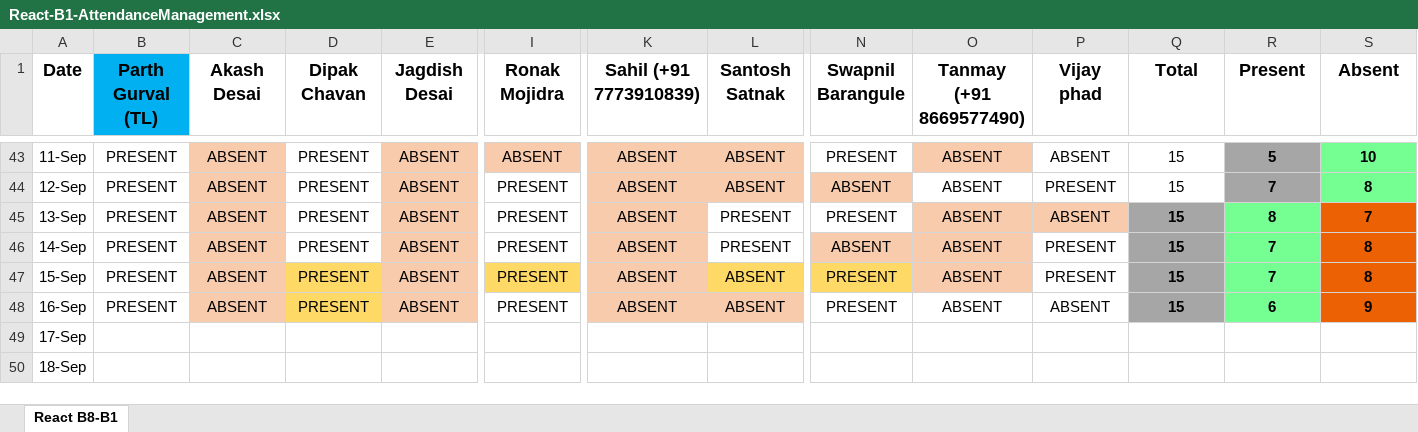
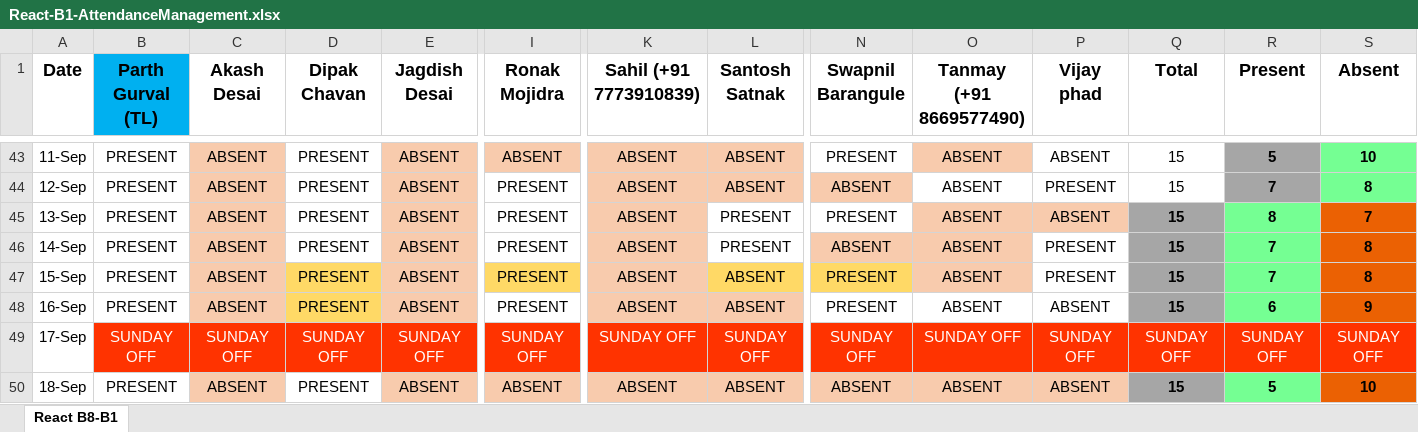
Before and after one commit to ParthGurval/attendanceMentainace, an Excel workbook: React-B1-AttendanceManagement.xlsx, sheet React B8-B1, drawn as a sheet; only a part is shown, gaps mark what is left out; values as stored, in another font and other column widths than the file's, no borders; the diff covers the shown part only; the diff names each change by its address in the sheet, - before the commit and + after, or states it on an @@ line.

Commit message:
Attendance of 17/18/19 SEPT 2023
Attendance of 17/18/19 SEPT 2023

```diff
--- a/React-B1-AttendanceManagement.xlsx (sheet React B8-B1)
+++ b/React-B1-AttendanceManagement.xlsx (sheet React B8-B1)
-B49 (Parth Gurval (TL)): (empty)
+B49 (Parth Gurval (TL)): SUNDAY OFF
-B49:S49 fill: none
+B49:S49 fill: #FF3300
-C49 (Akash Desai): (empty)
+C49 (Akash Desai): SUNDAY OFF
-D49 (Dipak Chavan): (empty)
+D49 (Dipak Chavan): SUNDAY OFF
-E49 (Jagdish Desai): (empty)
+E49 (Jagdish Desai): SUNDAY OFF
-I49 (Ronak Mojidra): (empty)
+I49 (Ronak Mojidra): SUNDAY OFF
-K49 (Sahil (+91 7773910839)): (empty)
+K49 (Sahil (+91 7773910839)): SUNDAY OFF
-L49 (Santosh Satnak): (empty)
+L49 (Santosh Satnak): SUNDAY OFF
-N49 (Swapnil Barangule): (empty)
+N49 (Swapnil Barangule): SUNDAY OFF
-O49 (Tanmay (+91 8669577490)): (empty)
+O49 (Tanmay (+91 8669577490)): SUNDAY OFF
-P49 (Vijay phad): (empty)
+P49 (Vijay phad): SUNDAY OFF
-Q49 (Total): (empty)
+Q49 (Total): SUNDAY OFF
-R49 (Present): (empty)
+R49 (Present): SUNDAY OFF
-S49 (Absent): (empty)
+S49 (Absent): SUNDAY OFF
-B50 (Parth Gurval (TL)): (empty)
+B50 (Parth Gurval (TL)): PRESENT
-C50 (Akash Desai): (empty)
+C50 (Akash Desai): ABSENT
-C50 fill: none
+C50 fill: #F8CBAD
-D50 (Dipak Chavan): (empty)
+D50 (Dipak Chavan): PRESENT
-E50 (Jagdish Desai): (empty)
+E50 (Jagdish Desai): ABSENT
-E50 fill: none
+E50 fill: #F8CBAD
-I50 (Ronak Mojidra): (empty)
+I50 (Ronak Mojidra): ABSENT
-I50 fill: none
+I50 fill: #F8CBAD
-K50 (Sahil (+91 7773910839)): (empty)
+K50 (Sahil (+91 7773910839)): ABSENT
-K50:L50 fill: none
+K50:L50 fill: #F8CBAD
-L50 (Santosh Satnak): (empty)
+L50 (Santosh Satnak): ABSENT
-N50 (Swapnil Barangule): (empty)
+N50 (Swapnil Barangule): ABSENT
-N50:P50 fill: none
+N50:P50 fill: #F8CBAD
-O50 (Tanmay (+91 8669577490)): (empty)
+O50 (Tanmay (+91 8669577490)): ABSENT
-P50 (Vijay phad): (empty)
+P50 (Vijay phad): ABSENT
-Q50 (Total): (empty)
+Q50 (Total): 15
-Q50 fill: none
+Q50 fill: #A6A6A6
-R50 (Present): (empty)
+R50 (Present): 5
-R50 fill: none
+R50 fill: #75FF93
-S50 (Absent): (empty)
+S50 (Absent): 10
-S50 fill: none
+S50 fill: #EB6103
```
Also changed, not shown: 28 edited cells and cell formats elsewhere in this sheet.
